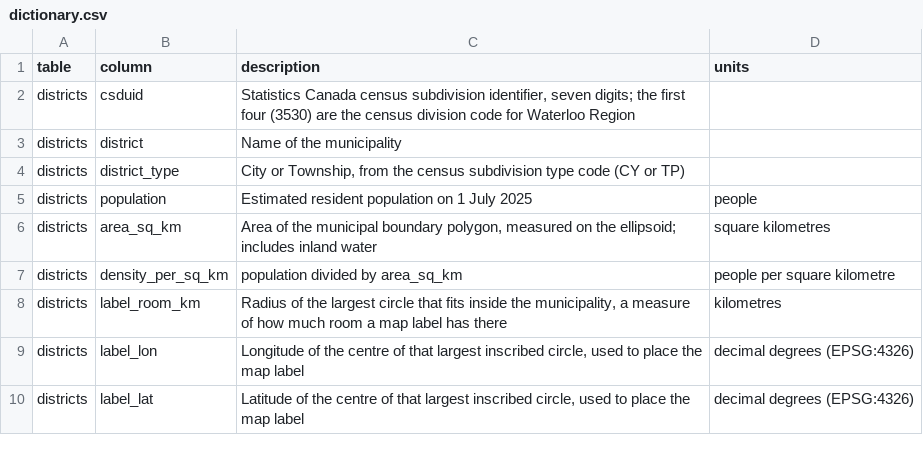
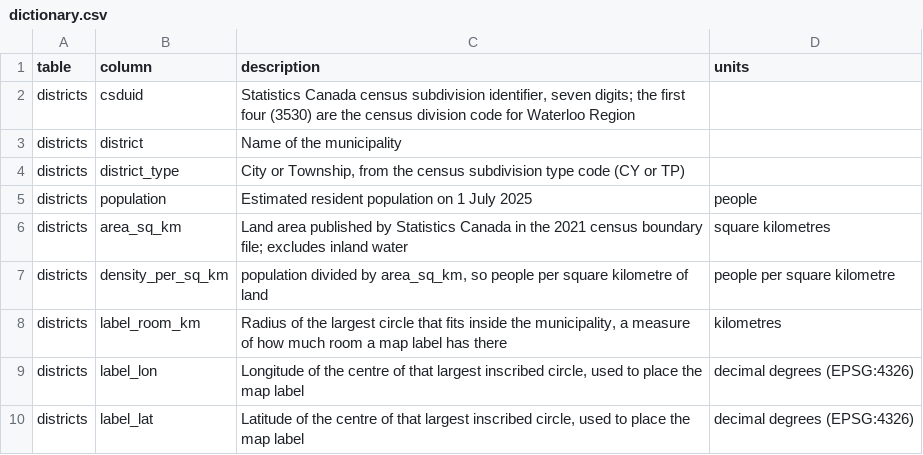
Before and after one commit to gpberber/chartingwaterlooregion, a CSV file: posts/welcome/data/dictionary.csv, drawn as a sheet.

```diff
--- a/posts/welcome/data/dictionary.csv
+++ b/posts/welcome/data/dictionary.csv
@@ -5,4 +5,4 @@ districts,district_type,"City or Township, from the census subdivision type code
 districts,population,Estimated resident population on 1 July 2025,people
-districts,area_sq_km,"Area of the municipal boundary polygon, measured on the ellipsoid; includes inland water",square kilometres
-districts,density_per_sq_km,population divided by area_sq_km,people per square kilometre
+districts,area_sq_km,Land area published by Statistics Canada in the 2021 census boundary file; excludes inland water,square kilometres
+districts,density_per_sq_km,"population divided by area_sq_km, so people per square kilometre of land",people per square kilometre
 districts,label_room_km,"Radius of the largest circle that fits inside the municipality, a measure of how much room a map label has there",kilometres
```
Also changed, not shown: posts/welcome/data/districts.csv, posts/welcome/data/tables.csv, 7 other files.
